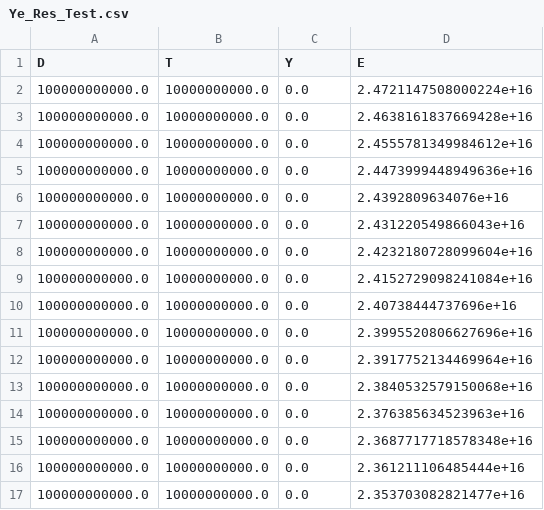
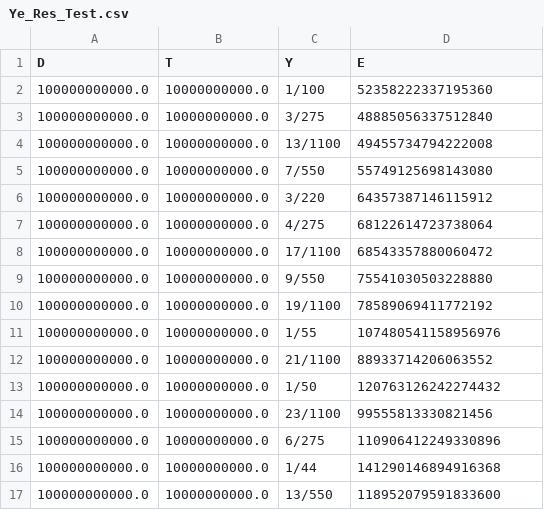
Before and after one commit to hrcarve/EOSMLProject, a CSV file: helmholtz/YeTest/Ye_Res_Test.csv, drawn as a sheet; only a part is shown; the diff covers the shown part only.

```diff
--- a/helmholtz/YeTest/Ye_Res_Test.csv
+++ b/helmholtz/YeTest/Ye_Res_Test.csv
@@ -1,17 +1,17 @@
 D,T,Y,E
-100000000000.0,10000000000.0,0.0,2.4721147508000224e+16
-100000000000.0,10000000000.0,0.0,2.4638161837669428e+16
-100000000000.0,10000000000.0,0.0,2.4555781349984612e+16
-100000000000.0,10000000000.0,0.0,2.4473999448949636e+16
-100000000000.0,10000000000.0,0.0,2.4392809634076e+16
-100000000000.0,10000000000.0,0.0,2.431220549866043e+16
-100000000000.0,10000000000.0,0.0,2.4232180728099604e+16
-100000000000.0,10000000000.0,0.0,2.4152729098241084e+16
-100000000000.0,10000000000.0,0.0,2.40738444737696e+16
-100000000000.0,10000000000.0,0.0,2.3995520806627696e+16
-100000000000.0,10000000000.0,0.0,2.3917752134469964e+16
-100000000000.0,10000000000.0,0.0,2.3840532579150068e+16
-100000000000.0,10000000000.0,0.0,2.376385634523963e+16
-100000000000.0,10000000000.0,0.0,2.3687717718578348e+16
-100000000000.0,10000000000.0,0.0,2.361211106485444e+16
-100000000000.0,10000000000.0,0.0,2.353703082821477e+16
+100000000000.0,10000000000.0,1/100,52358222337195360
+100000000000.0,10000000000.0,3/275,48885056337512840
+100000000000.0,10000000000.0,13/1100,49455734794222008
+100000000000.0,10000000000.0,7/550,55749125698143080
+100000000000.0,10000000000.0,3/220,64357387146115912
+100000000000.0,10000000000.0,4/275,68122614723738064
+100000000000.0,10000000000.0,17/1100,68543357880060472
+100000000000.0,10000000000.0,9/550,75541030503228880
+100000000000.0,10000000000.0,19/1100,78589069411772192
+100000000000.0,10000000000.0,1/55,107480541158956976
+100000000000.0,10000000000.0,21/1100,88933714206063552
+100000000000.0,10000000000.0,1/50,120763126242274432
+100000000000.0,10000000000.0,23/1100,99555813330821456
+100000000000.0,10000000000.0,6/275,110906412249330896
+100000000000.0,10000000000.0,1/44,141290146894916368
+100000000000.0,10000000000.0,13/550,118952079591833600
```
Also changed, not shown: 168 edited cells elsewhere in this file.
